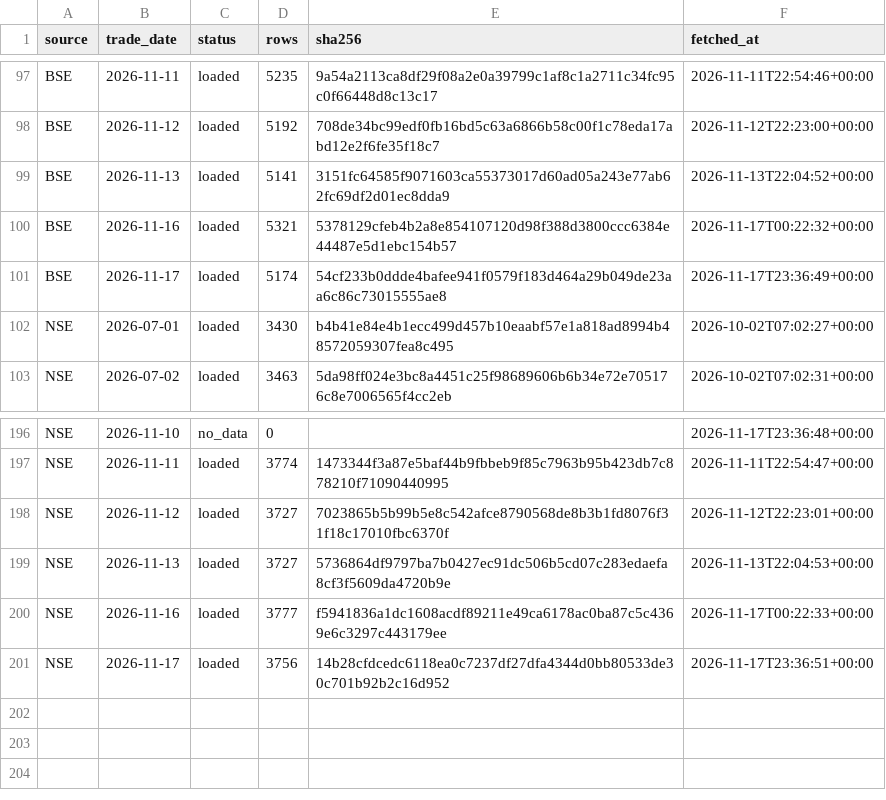
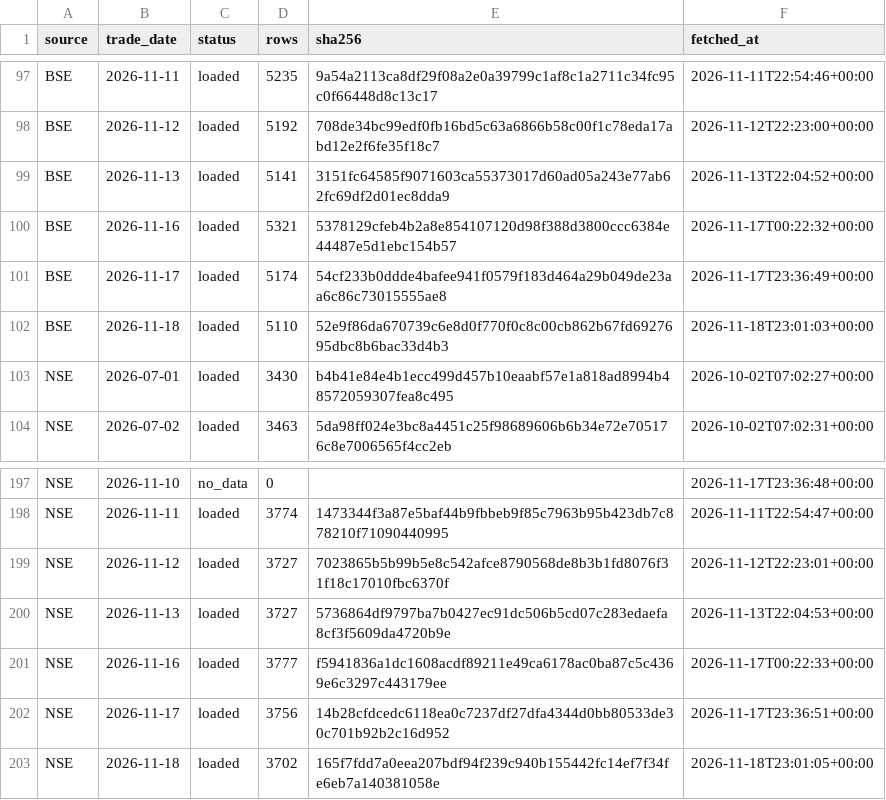
Before and after one commit to veer0608/bhavcopy-pipeline, a CSV file: data/manifest.csv, drawn as a sheet; only a part is shown, gaps mark what is left out; the diff names each change by its address in the sheet, - before the commit and + after, or states it on an @@ line.

```diff
--- a/data/manifest.csv
+++ b/data/manifest.csv
+row 102: BSE | 2026-11-18 | loaded | 5110 | 52e9f86da670739c6e8d0f770f0c8c00cb862b67fd6927695dbc8b6bac33d4b3 | 2026-11-18T23:01:03+00:00
+row 203: NSE | 2026-11-18 | loaded | 3702 | 165f7fdd7a0eea207bdf94f239c940b155442fc14ef7f34fe6eb7a140381058e | 2026-11-18T23:01:05+00:00
```
Also changed, not shown: data/corporate_actions.csv, 3 other files.
